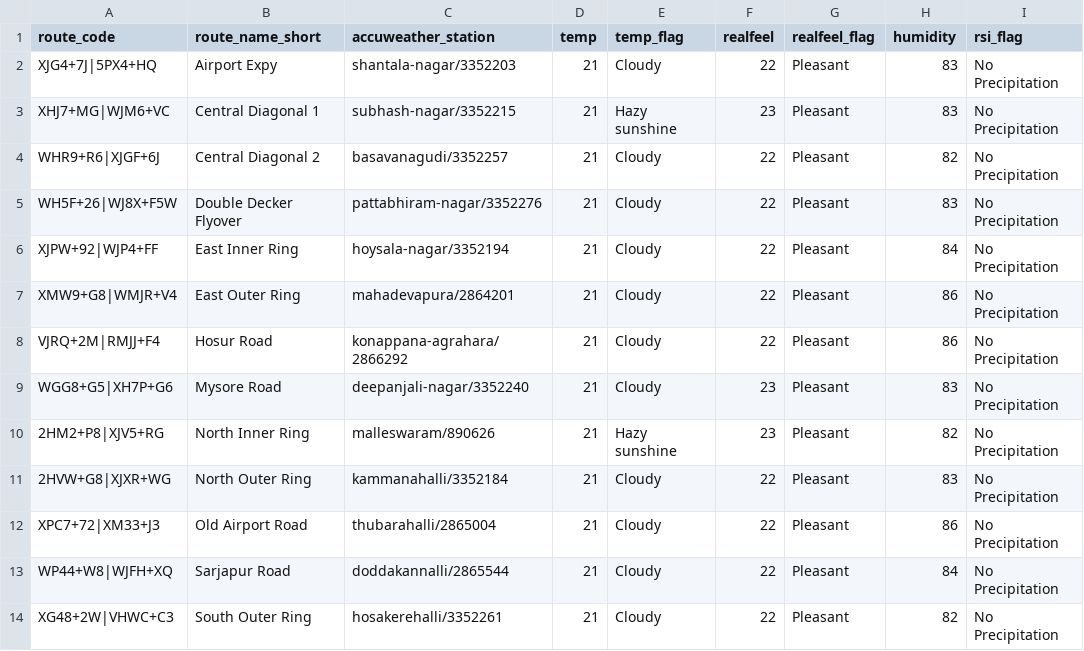
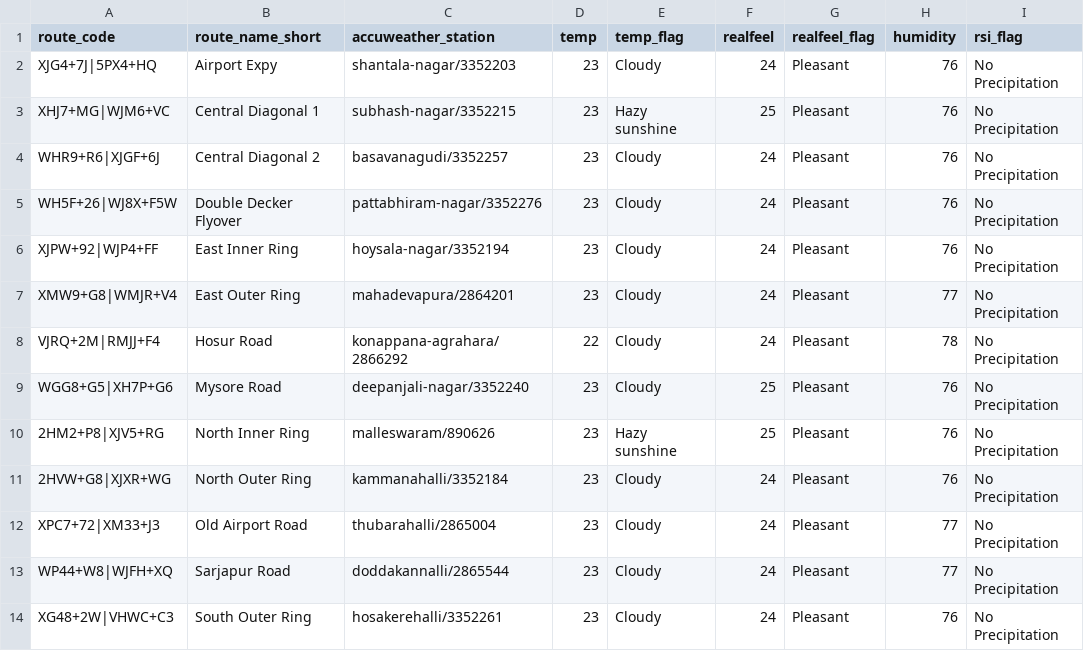
Before and after one commit to thecont1/traffic-monitor-lizard, a CSV file: data/csv-weather-snapshot.csv, drawn as a sheet; only a part is shown; the diff names each change by its address in the sheet, - before the commit and + after, or states it on an @@ line.

```diff
--- a/data/csv-weather-snapshot.csv
+++ b/data/csv-weather-snapshot.csv
-D2:D7 (temp): 21
+D2:D7 (temp): 23
-F2 (realfeel): 22
+F2 (realfeel): 24
-H2:H3 (humidity): 83
+H2:H3 (humidity): 76
-F3 (realfeel): 23
+F3 (realfeel): 25
-F4:F8 (realfeel): 22
+F4:F8 (realfeel): 24
-H4 (humidity): 82
+H4 (humidity): 76
-H5 (humidity): 83
+H5 (humidity): 76
-H6 (humidity): 84
+H6 (humidity): 76
-H7 (humidity): 86
+H7 (humidity): 77
-D8 (temp): 21
+D8 (temp): 22
-H8 (humidity): 86
+H8 (humidity): 78
-D9:D14 (temp): 21
+D9:D14 (temp): 23
-F9:F10 (realfeel): 23
+F9:F10 (realfeel): 25
-H9 (humidity): 83
+H9 (humidity): 76
-H10 (humidity): 82
+H10 (humidity): 76
-F11:F14 (realfeel): 22
+F11:F14 (realfeel): 24
-H11 (humidity): 83
+H11 (humidity): 76
-H12 (humidity): 86
+H12 (humidity): 77
-H13 (humidity): 84
+H13 (humidity): 77
-H14 (humidity): 82
+H14 (humidity): 76
```
Also changed, not shown: 2 other files.
